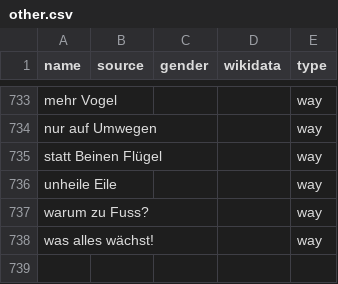
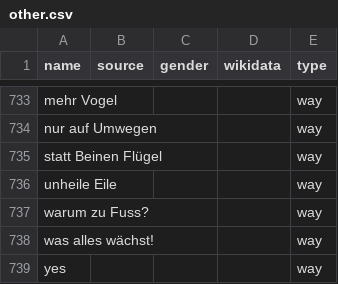
Before and after one commit to EqualStreetNames/equalstreetnames-bern, a CSV file: data/other.csv, drawn as a sheet; only a part is shown, gaps mark what is left out; the diff names each change by its address in the sheet, - before the commit and + after, or states it on an @@ line.

```diff
--- a/data/other.csv
+++ b/data/other.csv
+row 739: yes |  |  |  | way
```
Also changed, not shown: 3 other files.
